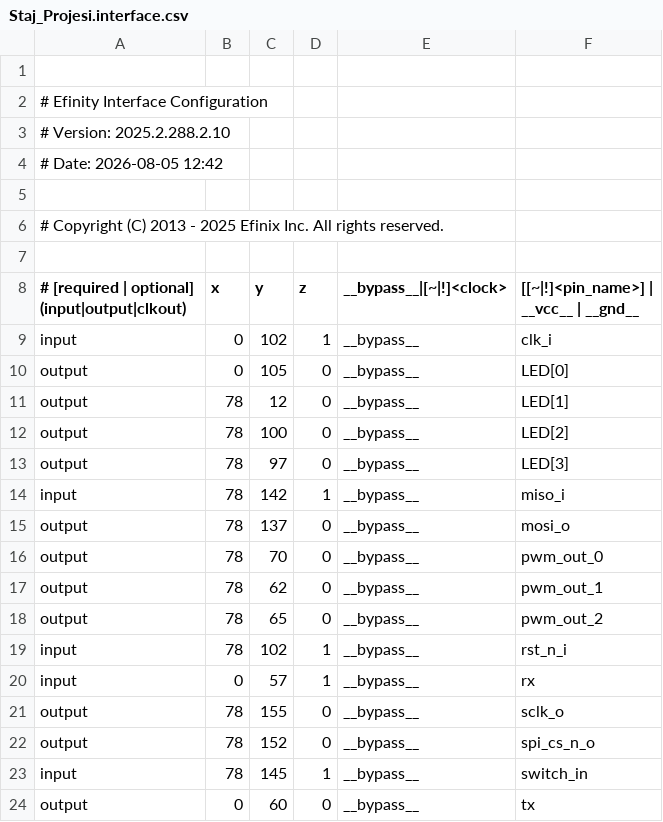
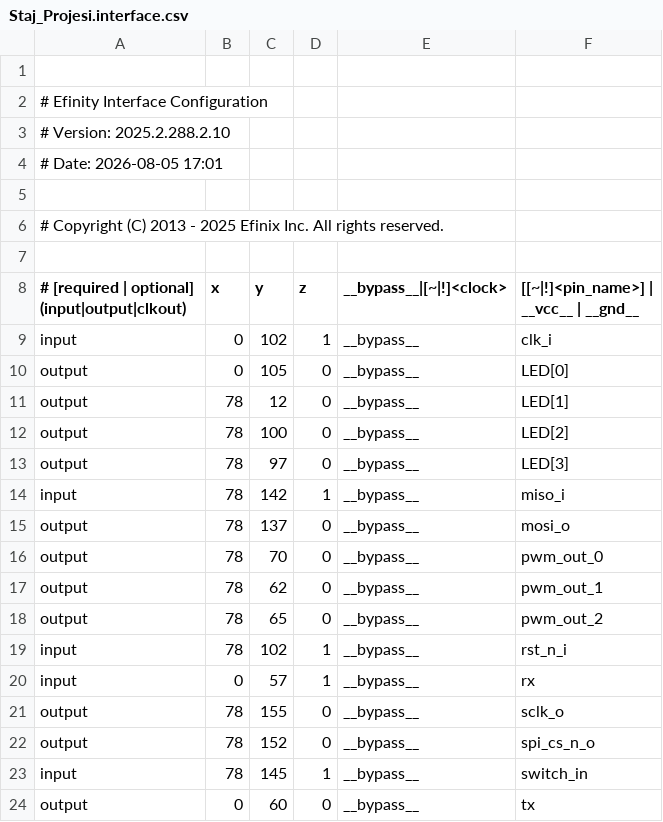
Before and after one commit to OmerSahinkou/Ayduo_Staj, a CSV file: Staj_Projesi/outflow/Staj_Projesi.interface.csv, drawn as a sheet.

```diff
--- a/Staj_Projesi/outflow/Staj_Projesi.interface.csv
+++ b/Staj_Projesi/outflow/Staj_Projesi.interface.csv
@@ -3,3 +3,3 @@
 # Version: 2025.2.288.2.10
-# Date: 2026-08-05 12:42
+# Date: 2026-08-05 17:01
 
```
Also changed, not shown: Staj_Projesi/outflow/Staj_Projesi.pinout.csv, Staj_Projesi/outflow/Staj_Projesi.res.csv, 49 other files.
